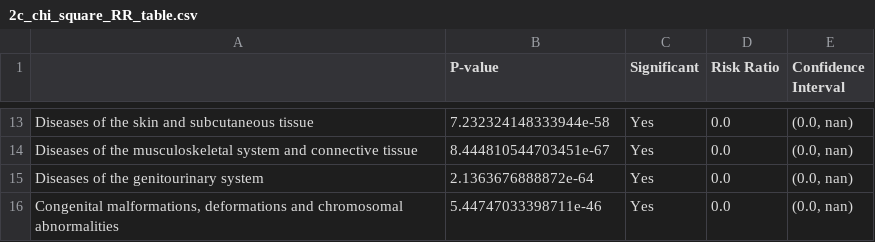
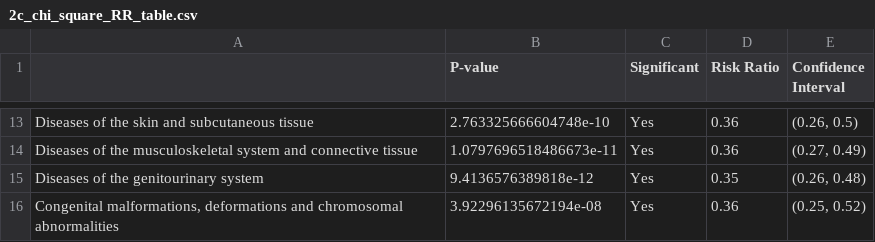
Before and after one commit to MonicaMueller/big-data-final-project, a CSV file: analysis_euler/2c_chi_square_RR_table.csv, drawn as a sheet; only a part is shown, gaps mark what is left out; the diff covers the shown part only; the diff names each change by its address in the sheet, - before the commit and + after, or states it on an @@ line.

```diff
--- a/analysis_euler/2c_chi_square_RR_table.csv
+++ b/analysis_euler/2c_chi_square_RR_table.csv
-B13 (P-value): 7.232324148333944e-58
+B13 (P-value): 2.763325666604748e-10
-D13:D14 (Risk Ratio): 0.0
+D13:D14 (Risk Ratio): 0.36
-E13 (Confidence Interval): (0.0, nan)
+E13 (Confidence Interval): (0.26, 0.5)
-B14 (P-value): 8.444810544703451e-67
+B14 (P-value): 1.0797696518486673e-11
-E14 (Confidence Interval): (0.0, nan)
+E14 (Confidence Interval): (0.27, 0.49)
-B15 (P-value): 2.1363676888872e-64
+B15 (P-value): 9.4136576389818e-12
-D15 (Risk Ratio): 0.0
+D15 (Risk Ratio): 0.35
-E15 (Confidence Interval): (0.0, nan)
+E15 (Confidence Interval): (0.26, 0.48)
-B16 (P-value): 5.44747033398711e-46
+B16 (P-value): 3.92296135672194e-08
-D16 (Risk Ratio): 0.0
+D16 (Risk Ratio): 0.36
-E16 (Confidence Interval): (0.0, nan)
+E16 (Confidence Interval): (0.25, 0.52)
```
Also changed, not shown: 33 edited cells elsewhere in this file, analysis_euler/1c_chi_square_RR_table.csv, analysis_euler/1c_total_AE_table.csv, 19 other files.
